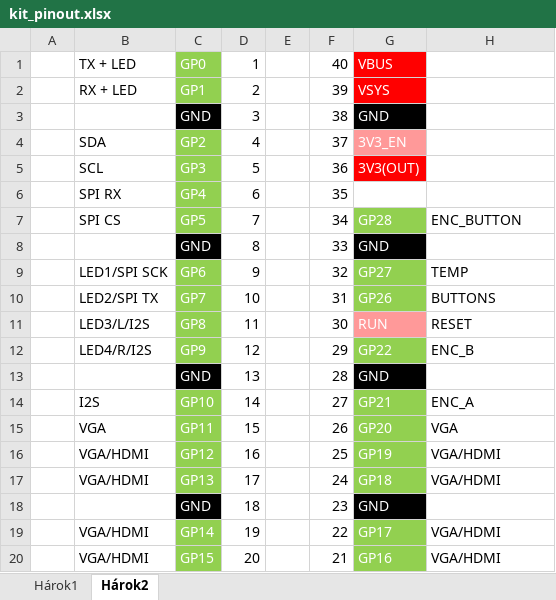
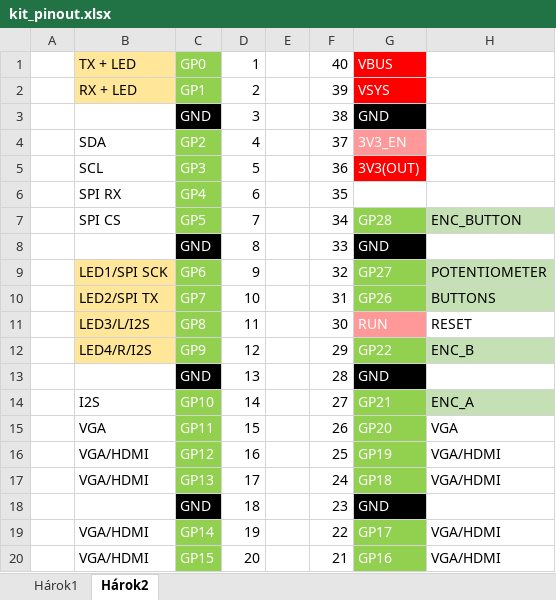
Before and after one commit to 999matej999/pico-kit-pcb, an Excel workbook: kit_pinout.xlsx, sheet Hárok2, drawn as a sheet; values as stored, in another font and other column widths than the file's, no borders; the diff names each change by its address in the sheet, - before the commit and + after, or states it on an @@ line.

```diff
--- a/kit_pinout.xlsx (sheet Hárok2)
+++ b/kit_pinout.xlsx (sheet Hárok2)
-B1:B2 fill: none
+B1:B2 fill: #FFE699
-H7 fill: none
+H7 fill: #C5E0B4
-B9:B12 fill: none
+B9:B12 fill: #FFE699
-H9: TEMP
+H9: POTENTIOMETER
-H9:H10 fill: none
+H9:H10 fill: #C5E0B4
-H12 fill: none
+H12 fill: #C5E0B4
-H14 fill: none
+H14 fill: #C5E0B4
```
Also changed, not shown: 3 other files.
